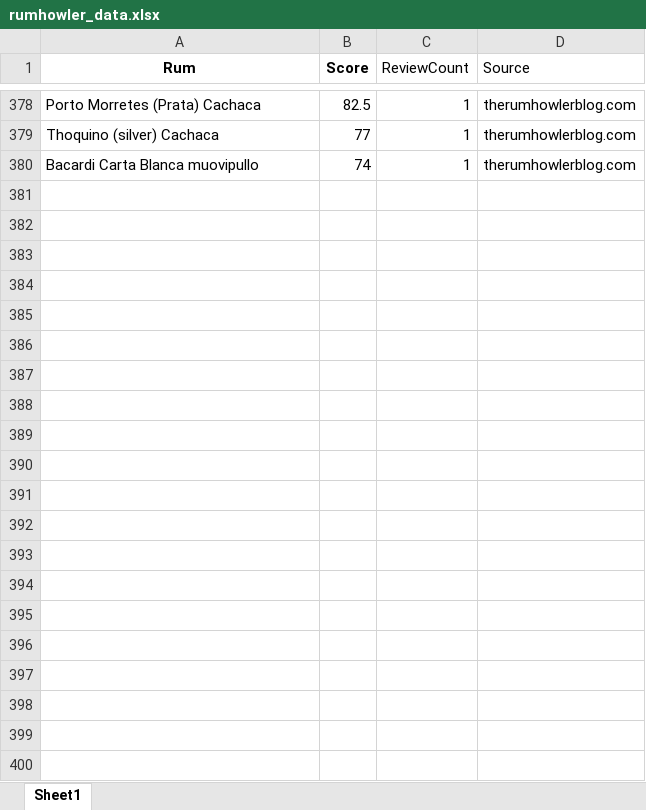
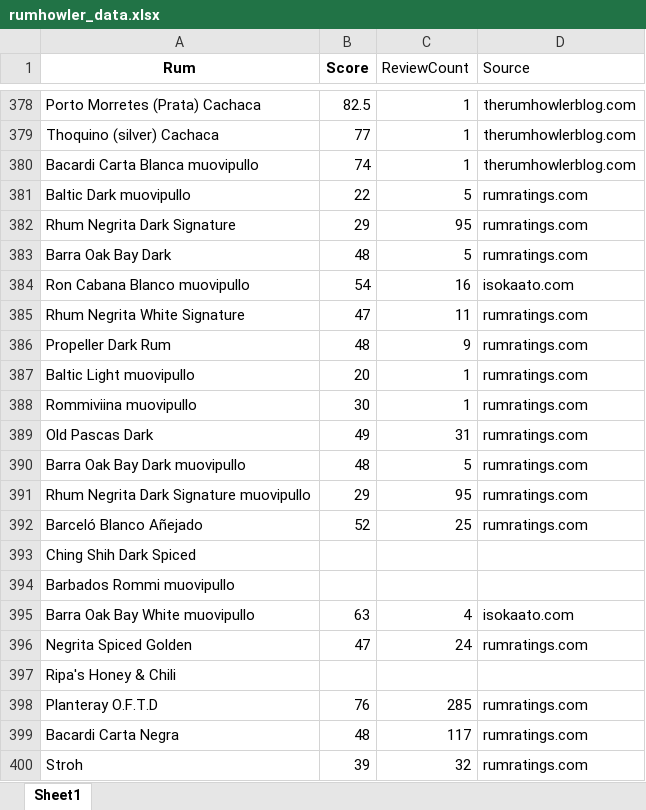
Before and after one commit to oskuuh43/BudgetBarshelf, an Excel workbook: assets/rumhowler_data.xlsx, sheet Sheet1, drawn as a sheet; only a part is shown, gaps mark what is left out; values as stored, in another font and other column widths than the file's, no borders; the diff names each change by its address in the sheet, - before the commit and + after, or states it on an @@ line.

```diff
--- a/assets/rumhowler_data.xlsx (sheet Sheet1)
+++ b/assets/rumhowler_data.xlsx (sheet Sheet1)
+row 381: Baltic Dark muovipullo | 22 | 5 | rumratings.com
+row 382: Rhum Negrita Dark Signature | 29 | 95 | rumratings.com
+row 383: Barra Oak Bay Dark | 48 | 5 | rumratings.com
+row 384: Ron Cabana Blanco muovipullo | 54 | 16 | isokaato.com
+row 385: Rhum Negrita White Signature | 47 | 11 | rumratings.com
+row 386: Propeller Dark Rum | 48 | 9 | rumratings.com
+row 387: Baltic Light muovipullo | 20 | 1 | rumratings.com
+row 388: Rommiviina muovipullo | 30 | 1 | rumratings.com
+row 389: Old Pascas Dark | 49 | 31 | rumratings.com
+row 390: Barra Oak Bay Dark muovipullo | 48 | 5 | rumratings.com
+row 391: Rhum Negrita Dark Signature muovipullo | 29 | 95 | rumratings.com
+row 392: Barceló Blanco Añejado | 52 | 25 | rumratings.com
+row 393: Ching Shih Dark Spiced
+row 394: Barbados Rommi muovipullo
+row 395: Barra Oak Bay White muovipullo | 63 | 4 | isokaato.com
+row 396: Negrita Spiced Golden | 47 | 24 | rumratings.com
+row 397: Ripa's Honey & Chili
+row 398: Planteray O.F.T.D | 76 | 285 | rumratings.com
+row 399: Bacardi Carta Negra | 48 | 117 | rumratings.com
+row 400: Stroh | 39 | 32 | rumratings.com
```
Also changed, not shown: assets/whiskey_scores_data.xlsx, 17 other files.
